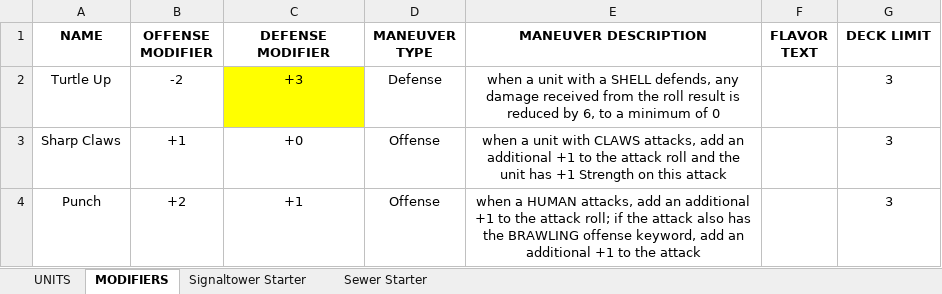
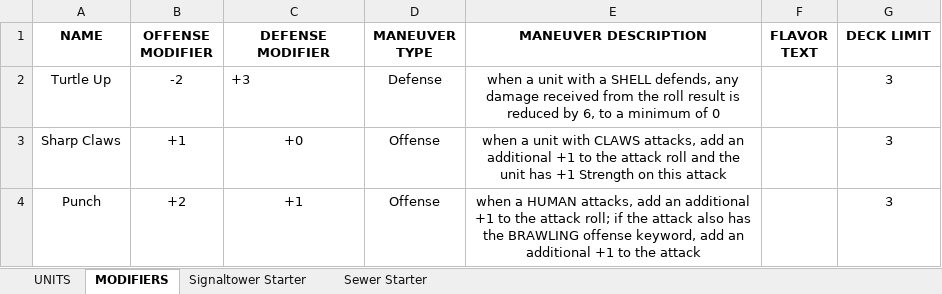
Before and after one commit to ekingapex/TEC-TCG, an Excel workbook: Eternal City TCG.xlsx, sheet MODIFIERS, drawn as a sheet; only a part is shown; values as stored, in another font and other column widths than the file's, no borders; the diff names each change by its address in the sheet, - before the commit and + after, or states it on an @@ line.

```diff
--- a/Eternal City TCG.xlsx (sheet MODIFIERS)
+++ b/Eternal City TCG.xlsx (sheet MODIFIERS)
@@ C2 fill: #FFFF00 → none, alignment: center → left @@
```
Also changed, not shown: sheet UNITS, 3 other files.
